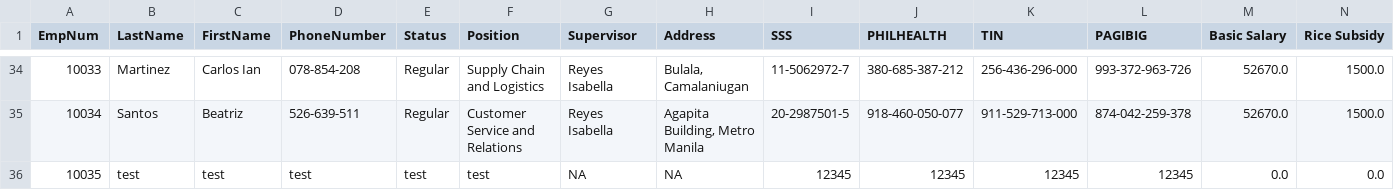
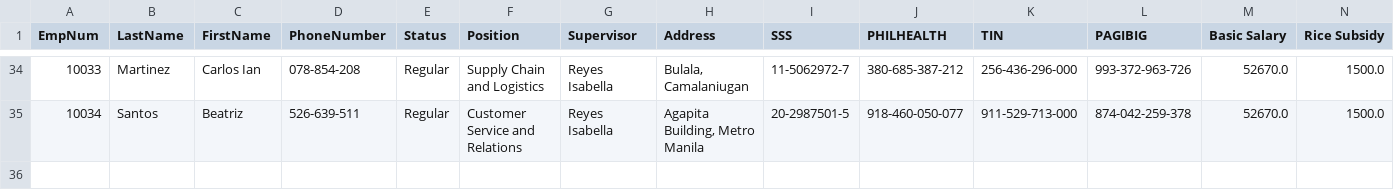
Before and after one commit to Srinder/MotorPHPayrollCP2, a CSV file: build/classes/data/employee_info.csv, drawn as a sheet; only a part is shown, gaps mark what is left out; rows hold the shown columns only; the diff names each change by its address in the sheet, - before the commit and + after, or states it on an @@ line.

```diff
--- a/build/classes/data/employee_info.csv
+++ b/build/classes/data/employee_info.csv
-row 36: 10035 | test | test | test | test | test | NA | NA | 12345 | 12345 | 12345 | 12345 | 0.0 | 0.0
```
Also changed, not shown: src/data/employee_info.csv, 6 other files.
